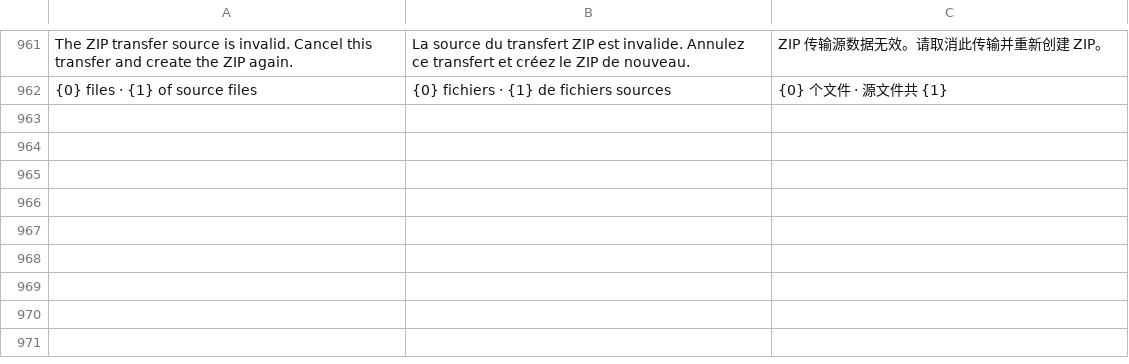
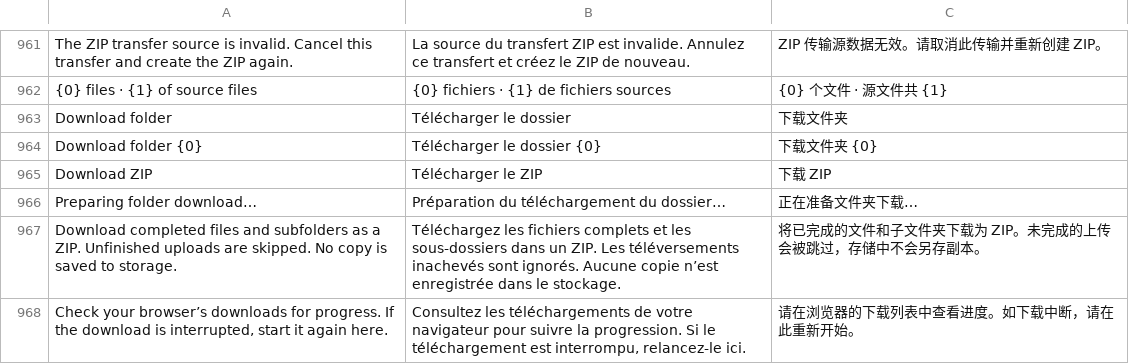
Before and after one commit to CharlieCarisi/FileStation, a TSV file: locales/translations.tsv, drawn as a sheet; only a part is shown, gaps mark what is left out.

Commit message:
Add streamed folder ZIP downloads

```diff
--- a/locales/translations.tsv
+++ b/locales/translations.tsv
@@ -962 +962,7 @@ The ZIP transfer source is invalid. Cancel this transfer and create the ZIP agai
 {0} files · {1} of source files|{0} fichiers · {1} de fichiers sources|{0} 个文件 · 源文件共 {1}
+Download folder|Télécharger le dossier|下载文件夹
+Download folder {0}|Télécharger le dossier {0}|下载文件夹 {0}
+Download ZIP|Télécharger le ZIP|下载 ZIP
+Preparing folder download…|Préparation du téléchargement du dossier…|正在准备文件夹下载…
+Download completed files and subfolders as a ZIP. Unfinished uploads are skipped. No copy is saved to storage.|Téléchargez les fichiers complets et les sous-dossiers dans un ZIP. Les téléversements inachevés sont ignorés. Aucune copie n’est enregistrée dans le stockage.|将已完成的文件和子文件夹下载为 ZIP。未完成的上传会被跳过，存储中不会另存副本。
+Check your browser’s downloads for progress. If the download is interrupted, start it again here.|Consultez les téléchargements de votre navigateur pour suivre la progression. Si le téléchargement est interrompu, relancez-le ici.|请在浏览器的下载列表中查看进度。如下载中断，请在此重新开始。
```
Also changed, not shown: 14 other files.
